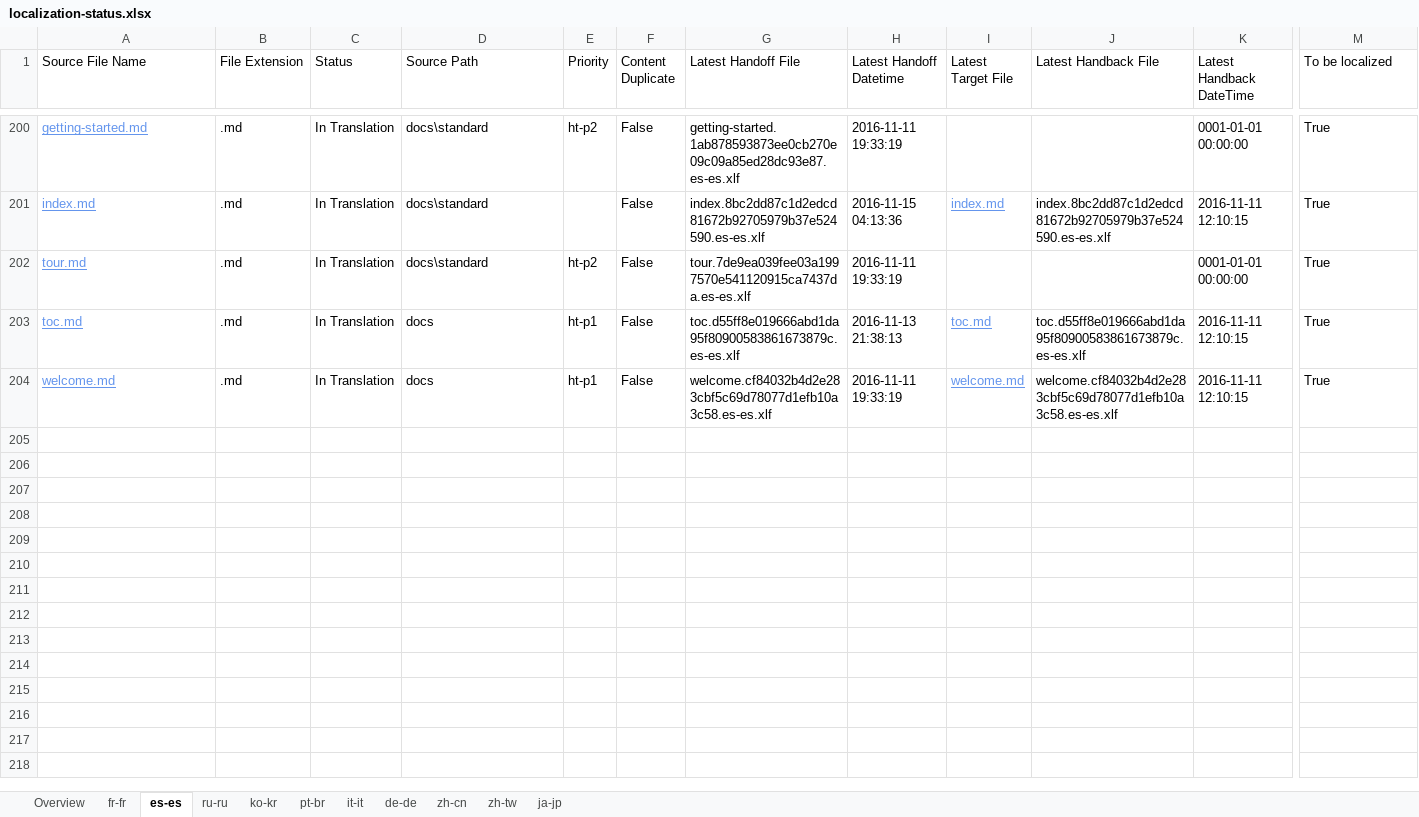
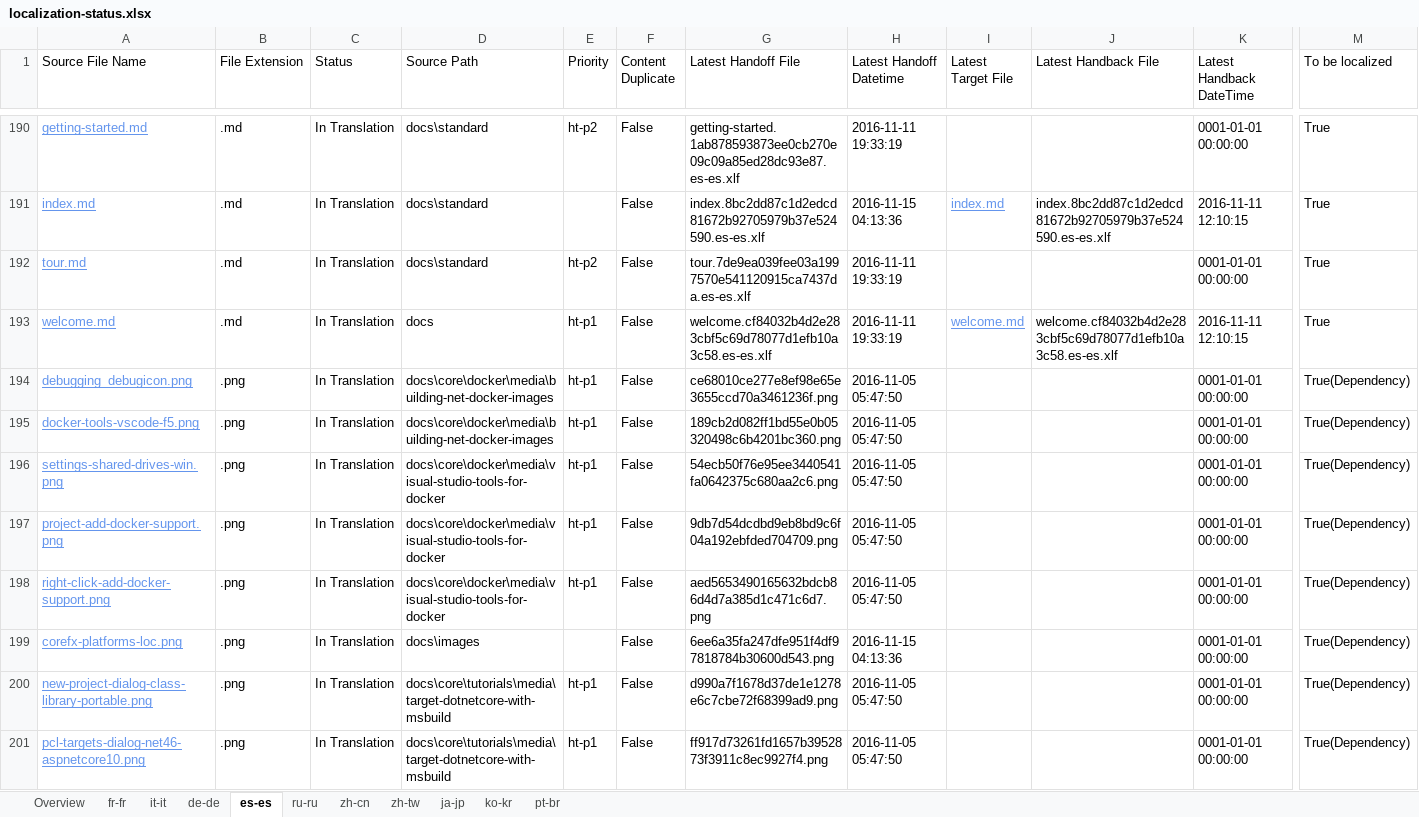
Before and after one commit to openpublishoperation/docs.handback, an Excel workbook: ol-handback/dotnet/docs/master/localization-status.xlsx, sheet es-es, drawn as a sheet; only a part is shown, gaps mark what is left out; values as stored, in another font and other column widths than the file's, no borders; table styles not drawn; removed rows and columns are numbered as before the commit, all else as after; rows hold the shown columns only; the diff covers the shown part only; the diff names each change by its address in the sheet, - before the commit and + after, or states it on an @@ line.

```diff
--- a/ol-handback/dotnet/docs/master/localization-status.xlsx (sheet es-es)
+++ b/ol-handback/dotnet/docs/master/localization-status.xlsx (sheet es-es)
@@ sheet tab order changed: Overview | fr-fr | it-it | de-de | es-es | ru-ru | zh-cn | zh-tw | ja-jp | ko-kr | pt-br @@
-row 203: toc.md | .md | In Translation | docs | ht-p1 | False | toc.d55ff8e019666abd1da95f80900583861673879c.es-es.xlf | 2016-11-13 21:38:13 | toc.md | toc.d55ff8e019666abd1da95f80900583861673879c.es-es.xlf | 2016-11-11 12:10:15 | True
+row 194: debugging_debugicon.png | .png | In Translation | docs\core\docker\media\building-net-docker-images | ht-p1 | False | ce68010ce277e8ef98e65e3655ccd70a3461236f.png | 2016-11-05 05:47:50 |  |  | 0001-01-01 00:00:00 | True(Dependency)
+row 195: docker-tools-vscode-f5.png | .png | In Translation | docs\core\docker\media\building-net-docker-images | ht-p1 | False | 189cb2d082ff1bd55e0b05320498c6b4201bc360.png | 2016-11-05 05:47:50 |  |  | 0001-01-01 00:00:00 | True(Dependency)
+row 196: settings-shared-drives-win.png | .png | In Translation | docs\core\docker\media\visual-studio-tools-for-docker | ht-p1 | False | 54ecb50f76e95ee3440541fa0642375c680aa2c6.png | 2016-11-05 05:47:50 |  |  | 0001-01-01 00:00:00 | True(Dependency)
+row 197: project-add-docker-support.png | .png | In Translation | docs\core\docker\media\visual-studio-tools-for-docker | ht-p1 | False | 9db7d54dcdbd9eb8bd9c6f04a192ebfded704709.png | 2016-11-05 05:47:50 |  |  | 0001-01-01 00:00:00 | True(Dependency)
+row 198: right-click-add-docker-support.png | .png | In Translation | docs\core\docker\media\visual-studio-tools-for-docker | ht-p1 | False | aed5653490165632bdcb86d4d7a385d1c471c6d7.png | 2016-11-05 05:47:50 |  |  | 0001-01-01 00:00:00 | True(Dependency)
+row 199: corefx-platforms-loc.png | .png | In Translation | docs\images |  | False | 6ee6a35fa247dfe951f4df97818784b30600d543.png | 2016-11-15 04:13:36 |  |  | 0001-01-01 00:00:00 | True(Dependency)
+row 200: new-project-dialog-class-library-portable.png | .png | In Translation | docs\core\tutorials\media\target-dotnetcore-with-msbuild | ht-p1 | False | d990a7f1678d37de1e1278e6c7cbe72f68399ad9.png | 2016-11-05 05:47:50 |  |  | 0001-01-01 00:00:00 | True(Dependency)
+row 201: pcl-targets-dialog-net46-aspnetcore10.png | .png | In Translation | docs\core\tutorials\media\target-dotnetcore-with-msbuild | ht-p1 | False | ff917d73261fd1657b3952873f3911c8ec9927f4.png | 2016-11-05 05:47:50 |  |  | 0001-01-01 00:00:00 | True(Dependency)
```
Also changed, not shown: 148 added rows and 10 removed rows elsewhere in this sheet, sheet de-de, sheet Overview, sheet ru-ru, sheet zh-cn, sheet zh-tw, sheet ja-jp, 4 more sheets.
